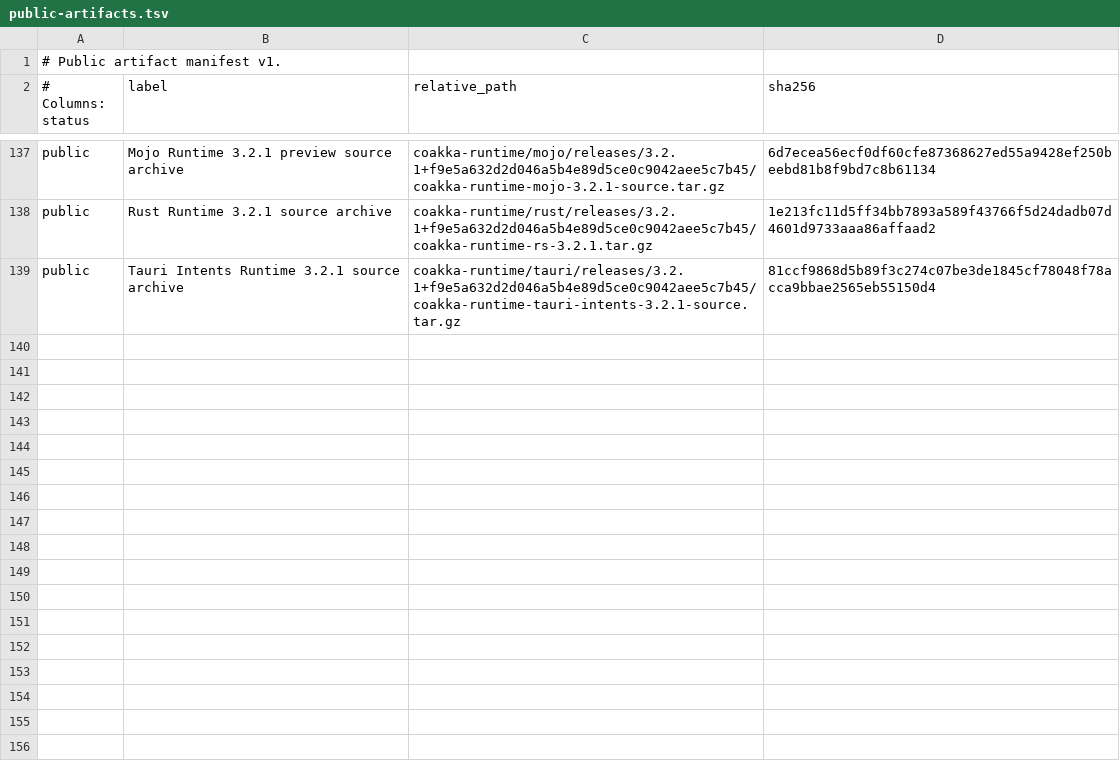
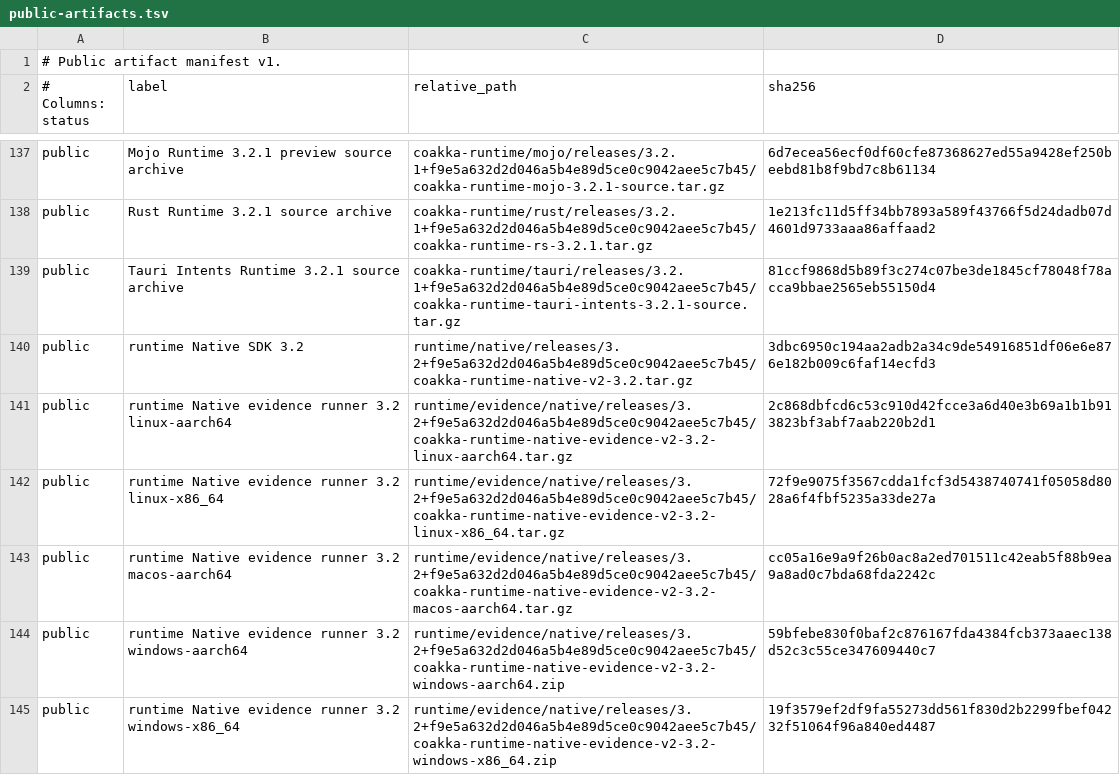
Before and after one commit to phuong-tran/coakka-publish, a TSV file: artifacts/public-artifacts.tsv, drawn as a sheet; only a part is shown, gaps mark what is left out; the diff names each change by its address in the sheet, - before the commit and + after, or states it on an @@ line.

Commit message:
Publish the unsigned Core 3.2 SDK and Runtime Test archives

```diff
--- a/artifacts/public-artifacts.tsv
+++ b/artifacts/public-artifacts.tsv
+row 140: public | runtime Native SDK 3.2 | runtime/native/releases/3.2+f9e5a632d2d046a5b4e89d5ce0c9042aee5c7b45/coakka-runtime-native-v2-3.2.tar.gz | 3dbc6950c194aa2adb2a34c9de54916851df06e6e876e182b009c6faf14ecfd3
+row 141: public | runtime Native evidence runner 3.2 linux-aarch64 | runtime/evidence/native/releases/3.2+f9e5a632d2d046a5b4e89d5ce0c9042aee5c7b45/coakka-runtime-native-evidence-v2-3.2-linux-aarch64.tar.gz | 2c868dbfcd6c53c910d42fcce3a6d40e3b69a1b1b913823bf3abf7aab220b2d1
+row 142: public | runtime Native evidence runner 3.2 linux-x86_64 | runtime/evidence/native/releases/3.2+f9e5a632d2d046a5b4e89d5ce0c9042aee5c7b45/coakka-runtime-native-evidence-v2-3.2-linux-x86_64.tar.gz | 72f9e9075f3567cdda1fcf3d5438740741f05058d8028a6f4fbf5235a33de27a
+row 143: public | runtime Native evidence runner 3.2 macos-aarch64 | runtime/evidence/native/releases/3.2+f9e5a632d2d046a5b4e89d5ce0c9042aee5c7b45/coakka-runtime-native-evidence-v2-3.2-macos-aarch64.tar.gz | cc05a16e9a9f26b0ac8a2ed701511c42eab5f88b9ea9a8ad0c7bda68fda2242c
+row 144: public | runtime Native evidence runner 3.2 windows-aarch64 | runtime/evidence/native/releases/3.2+f9e5a632d2d046a5b4e89d5ce0c9042aee5c7b45/coakka-runtime-native-evidence-v2-3.2-windows-aarch64.zip | 59bfebe830f0baf2c876167fda4384fcb373aaec138d52c3c55ce347609440c7
+row 145: public | runtime Native evidence runner 3.2 windows-x86_64 | runtime/evidence/native/releases/3.2+f9e5a632d2d046a5b4e89d5ce0c9042aee5c7b45/coakka-runtime-native-evidence-v2-3.2-windows-x86_64.zip | 19f3579ef2df9fa55273dd561f830d2b2299fbef04232f51064f96a840ed4487
```
Also changed, not shown: 24 other files.
